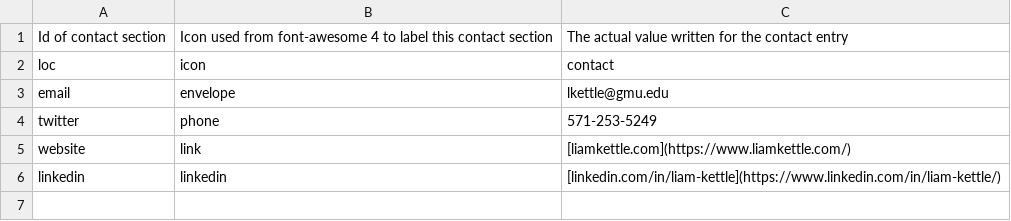
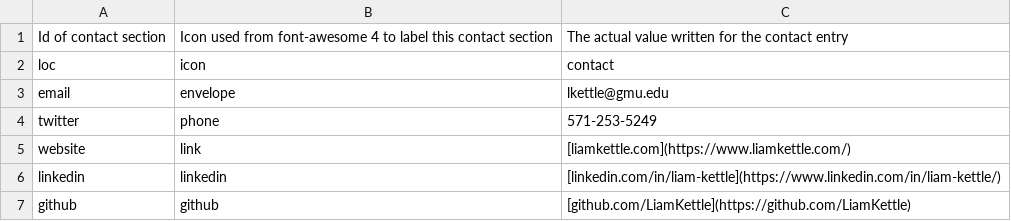
Before and after one commit to LiamKettle/resume, a CSV file: data/contact_info.csv, drawn as a sheet; the diff names each change by its address in the sheet, - before the commit and + after, or states it on an @@ line.

Commit message:
Cleaning and reducing white space
Cleaned the R code and data files to reduce number of data files required.
Reduced white space on sidebar for cleaner, compact look

```diff
--- a/data/contact_info.csv
+++ b/data/contact_info.csv
+row 7: github | github | [github.com/LiamKettle](https://github.com/LiamKettle)
```
Also changed, not shown: data/entries.csv, 13 other files.
